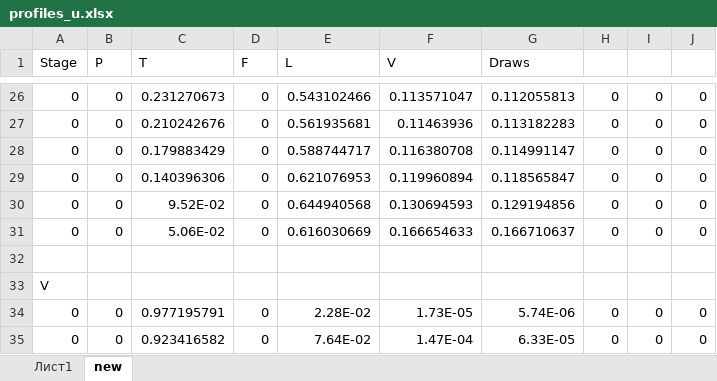
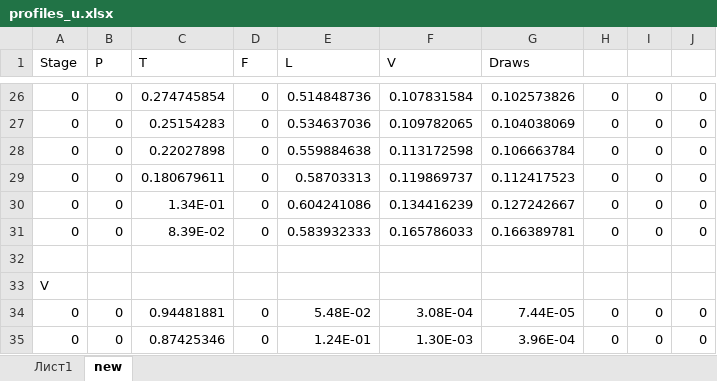
Before and after one commit to VChuzlov/My_Project, an Excel workbook: profiles_u.xlsx, sheet new, drawn as a sheet; only a part is shown, gaps mark what is left out; values as stored, in another font and other column widths than the file's, no borders; the diff covers the shown part only; the diff names each change by its address in the sheet, - before the commit and + after, or states it on an @@ line.

```diff
--- a/profiles_u.xlsx (sheet new)
+++ b/profiles_u.xlsx (sheet new)
-C26 (T): 0.231270673
+C26 (T): 0.274745854
-E26 (L): 0.543102466
+E26 (L): 0.514848736
-F26 (V): 0.113571047
+F26 (V): 0.107831584
-G26 (Draws): 0.112055813
+G26 (Draws): 0.102573826
-C27 (T): 0.210242676
+C27 (T): 0.25154283
-E27 (L): 0.561935681
+E27 (L): 0.534637036
-F27 (V): 0.11463936
+F27 (V): 0.109782065
-G27 (Draws): 0.113182283
+G27 (Draws): 0.104038069
-C28 (T): 0.179883429
+C28 (T): 0.22027898
-E28 (L): 0.588744717
+E28 (L): 0.559884638
-F28 (V): 0.116380708
+F28 (V): 0.113172598
-G28 (Draws): 0.114991147
+G28 (Draws): 0.106663784
-C29 (T): 0.140396306
+C29 (T): 0.180679611
-E29 (L): 0.621076953
+E29 (L): 0.58703313
-F29 (V): 0.119960894
+F29 (V): 0.119869737
-G29 (Draws): 0.118565847
+G29 (Draws): 0.112417523
-C30 (T): 9.52E-02
+C30 (T): 1.34E-01
-E30 (L): 0.644940568
+E30 (L): 0.604241086
-F30 (V): 0.130694593
+F30 (V): 0.134416239
-G30 (Draws): 0.129194856
+G30 (Draws): 0.127242667
-C31 (T): 5.06E-02
+C31 (T): 8.39E-02
-E31 (L): 0.616030669
+E31 (L): 0.583932333
-F31 (V): 0.166654633
+F31 (V): 0.165786033
-G31 (Draws): 0.166710637
+G31 (Draws): 0.166389781
-C34 (T): 0.977195791
+C34 (T): 0.94481881
-E34 (L): 2.28E-02
+E34 (L): 5.48E-02
-F34 (V): 1.73E-05
+F34 (V): 3.08E-04
-G34 (Draws): 5.74E-06
+G34 (Draws): 7.44E-05
-C35 (T): 0.923416582
+C35 (T): 0.87425346
-E35 (L): 7.64E-02
+E35 (L): 1.24E-01
-F35 (V): 1.47E-04
+F35 (V): 1.30E-03
-G35 (Draws): 6.33E-05
+G35 (Draws): 3.96E-04
```
Also changed, not shown: 13 added rows, 13 removed rows and 83 edited cells elsewhere in this sheet, charts or pictures.
